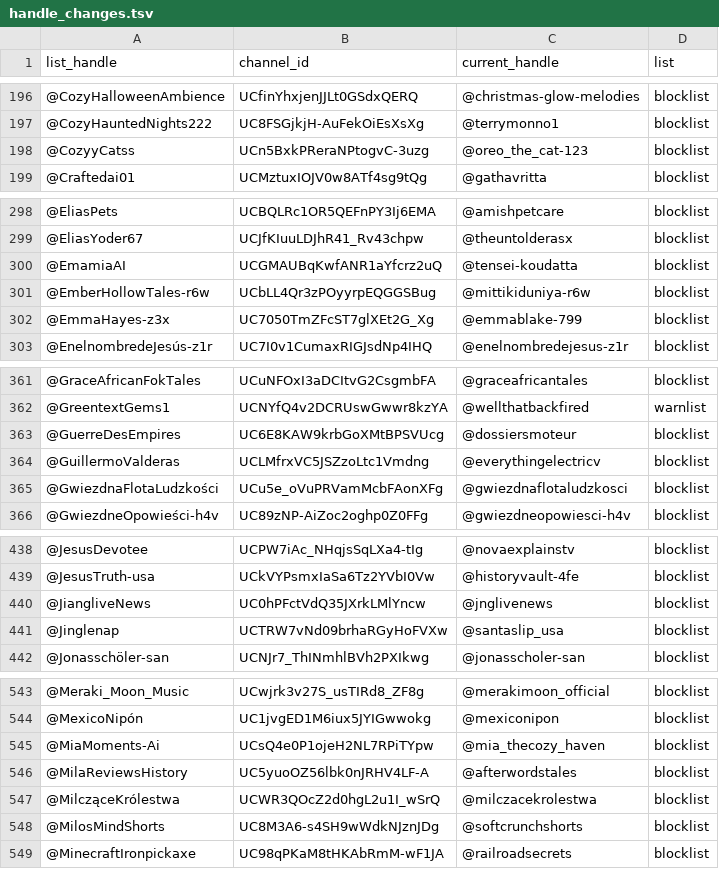
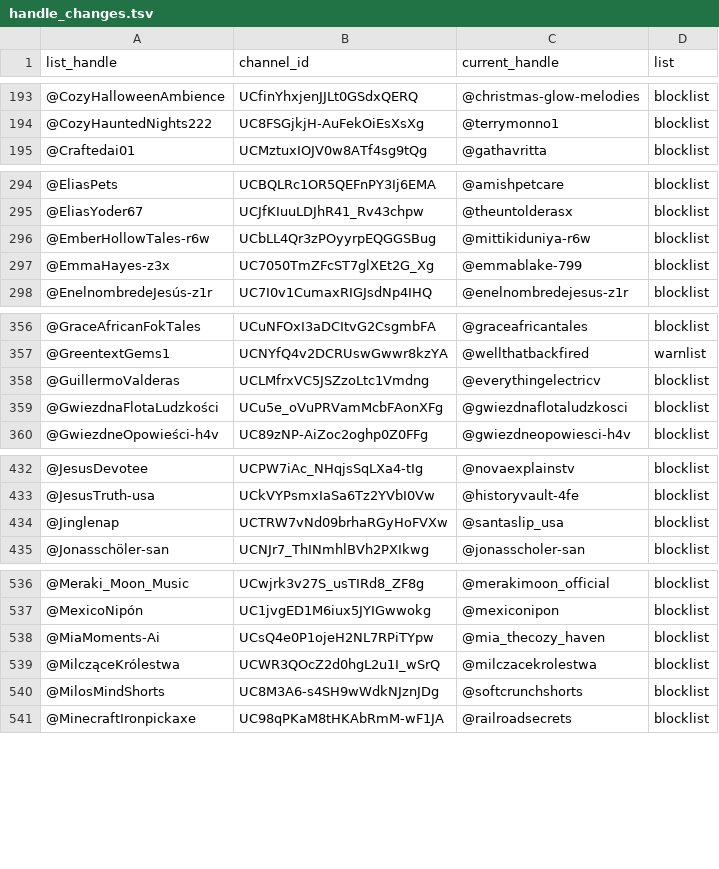
Before and after one commit to theSiegs/aislist-channel-ids, a TSV file: reports/handle_changes.tsv, drawn as a sheet; only a part is shown, gaps mark what is left out; the diff covers the shown part only; the diff names each change by its address in the sheet, - before the commit and + after, or states it on an @@ line.

```diff
--- a/reports/handle_changes.tsv
+++ b/reports/handle_changes.tsv
-row 198: @CozyyCatss | UCn5BxkPReraNPtogvC-3uzg | @oreo_the_cat-123 | blocklist
-row 300: @EmamiaAI | UCGMAUBqKwfANR1aYfcrz2uQ | @tensei-koudatta | blocklist
-row 363: @GuerreDesEmpires | UC6E8KAW9krbGoXMtBPSVUcg | @dossiersmoteur | blocklist
-row 440: @JiangliveNews | UC0hPFctVdQ35JXrkLMlYncw | @jnglivenews | blocklist
-row 546: @MilaReviewsHistory | UC5yuoOZ56lbk0nJRHV4LF-A | @afterwordstales | blocklist
```
Also changed, not shown: 23 removed rows elsewhere in this file, lists/aislist_warnlist_channels.tsv, 8 other files.
